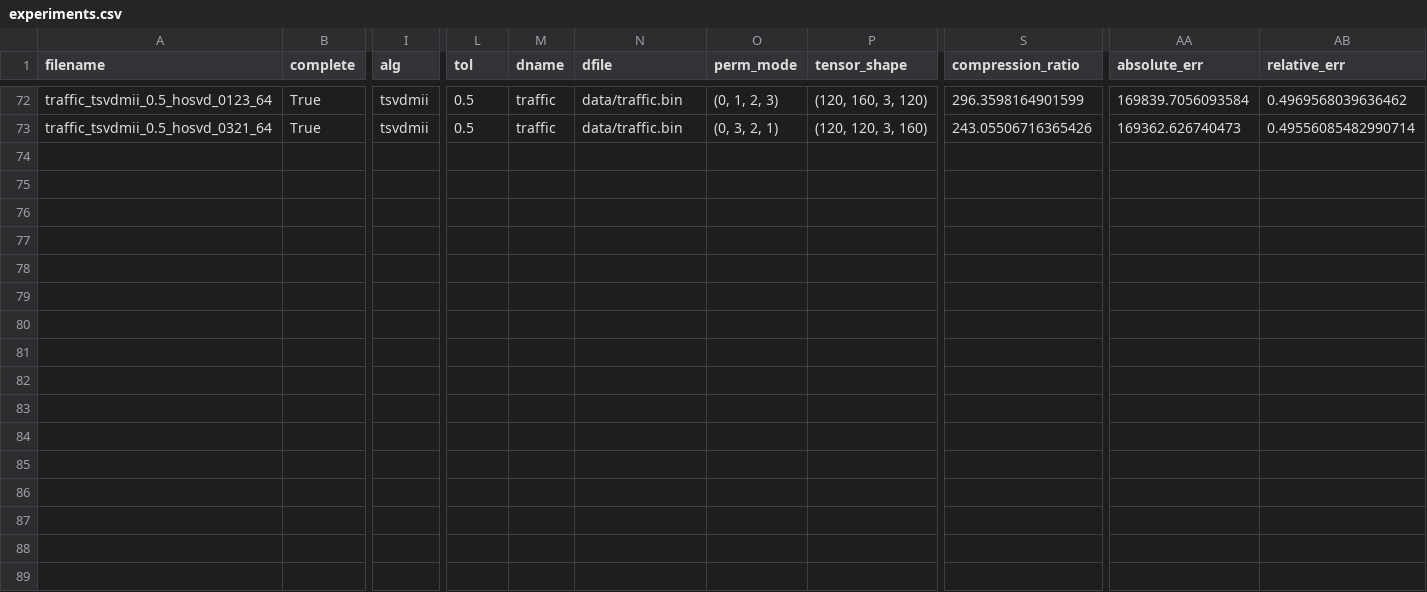
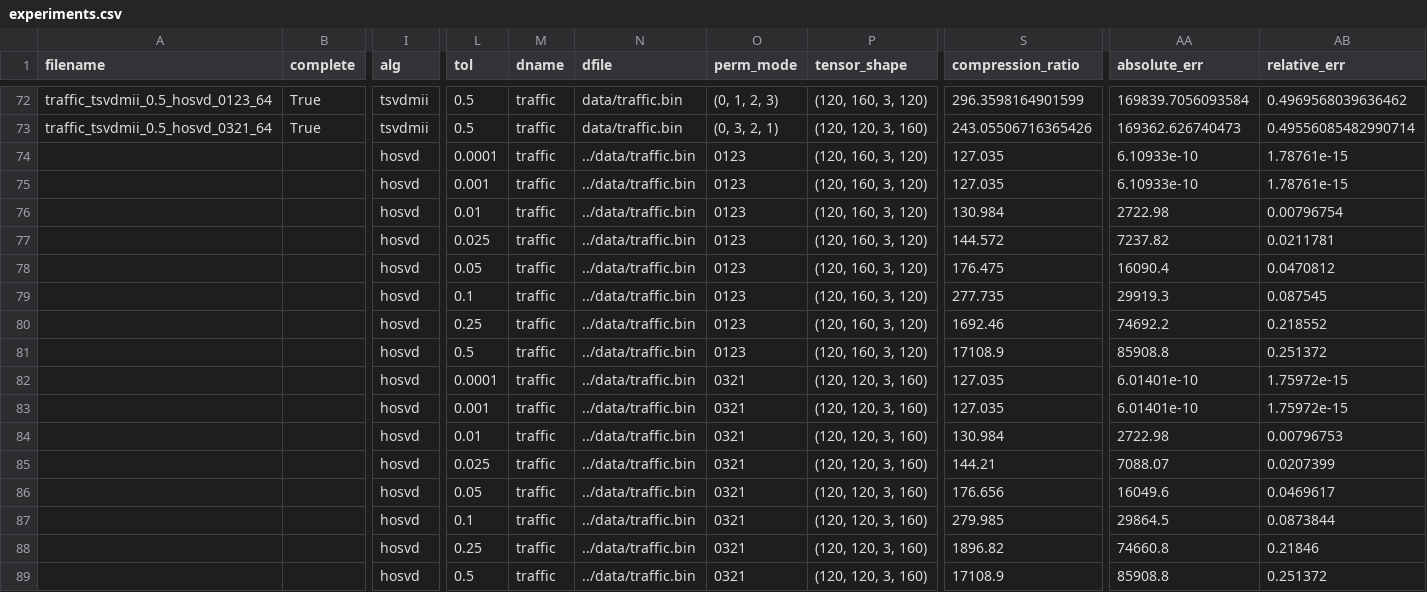
Before and after one commit to Streaming-Tensors/pystarm, a CSV file: scripts/experiments.csv, drawn as a sheet; only a part is shown, gaps mark what is left out; rows hold the shown columns only; the diff names each change by its address in the sheet, - before the commit and + after, or states it on an @@ line.

Commit message:
Numbers from tucker experiment with traffic data has been added

```diff
--- a/scripts/experiments.csv
+++ b/scripts/experiments.csv
+row 74:  |  | hosvd | 0.0001 | traffic | ../data/traffic.bin | 0123 | (120, 160, 3, 120) | 127.035 | 6.10933e-10 | 1.78761e-15
+row 75:  |  | hosvd | 0.001 | traffic | ../data/traffic.bin | 0123 | (120, 160, 3, 120) | 127.035 | 6.10933e-10 | 1.78761e-15
+row 76:  |  | hosvd | 0.01 | traffic | ../data/traffic.bin | 0123 | (120, 160, 3, 120) | 130.984 | 2722.98 | 0.00796754
+row 77:  |  | hosvd | 0.025 | traffic | ../data/traffic.bin | 0123 | (120, 160, 3, 120) | 144.572 | 7237.82 | 0.0211781
+row 78:  |  | hosvd | 0.05 | traffic | ../data/traffic.bin | 0123 | (120, 160, 3, 120) | 176.475 | 16090.4 | 0.0470812
+row 79:  |  | hosvd | 0.1 | traffic | ../data/traffic.bin | 0123 | (120, 160, 3, 120) | 277.735 | 29919.3 | 0.087545
+row 80:  |  | hosvd | 0.25 | traffic | ../data/traffic.bin | 0123 | (120, 160, 3, 120) | 1692.46 | 74692.2 | 0.218552
+row 81:  |  | hosvd | 0.5 | traffic | ../data/traffic.bin | 0123 | (120, 160, 3, 120) | 17108.9 | 85908.8 | 0.251372
+row 82:  |  | hosvd | 0.0001 | traffic | ../data/traffic.bin | 0321 | (120, 120, 3, 160) | 127.035 | 6.01401e-10 | 1.75972e-15
+row 83:  |  | hosvd | 0.001 | traffic | ../data/traffic.bin | 0321 | (120, 120, 3, 160) | 127.035 | 6.01401e-10 | 1.75972e-15
+row 84:  |  | hosvd | 0.01 | traffic | ../data/traffic.bin | 0321 | (120, 120, 3, 160) | 130.984 | 2722.98 | 0.00796753
+row 85:  |  | hosvd | 0.025 | traffic | ../data/traffic.bin | 0321 | (120, 120, 3, 160) | 144.21 | 7088.07 | 0.0207399
+row 86:  |  | hosvd | 0.05 | traffic | ../data/traffic.bin | 0321 | (120, 120, 3, 160) | 176.656 | 16049.6 | 0.0469617
+row 87:  |  | hosvd | 0.1 | traffic | ../data/traffic.bin | 0321 | (120, 120, 3, 160) | 279.985 | 29864.5 | 0.0873844
+row 88:  |  | hosvd | 0.25 | traffic | ../data/traffic.bin | 0321 | (120, 120, 3, 160) | 1896.82 | 74660.8 | 0.21846
+row 89:  |  | hosvd | 0.5 | traffic | ../data/traffic.bin | 0321 | (120, 120, 3, 160) | 17108.9 | 85908.8 | 0.251372
```
Also changed, not shown: 1 other file.
